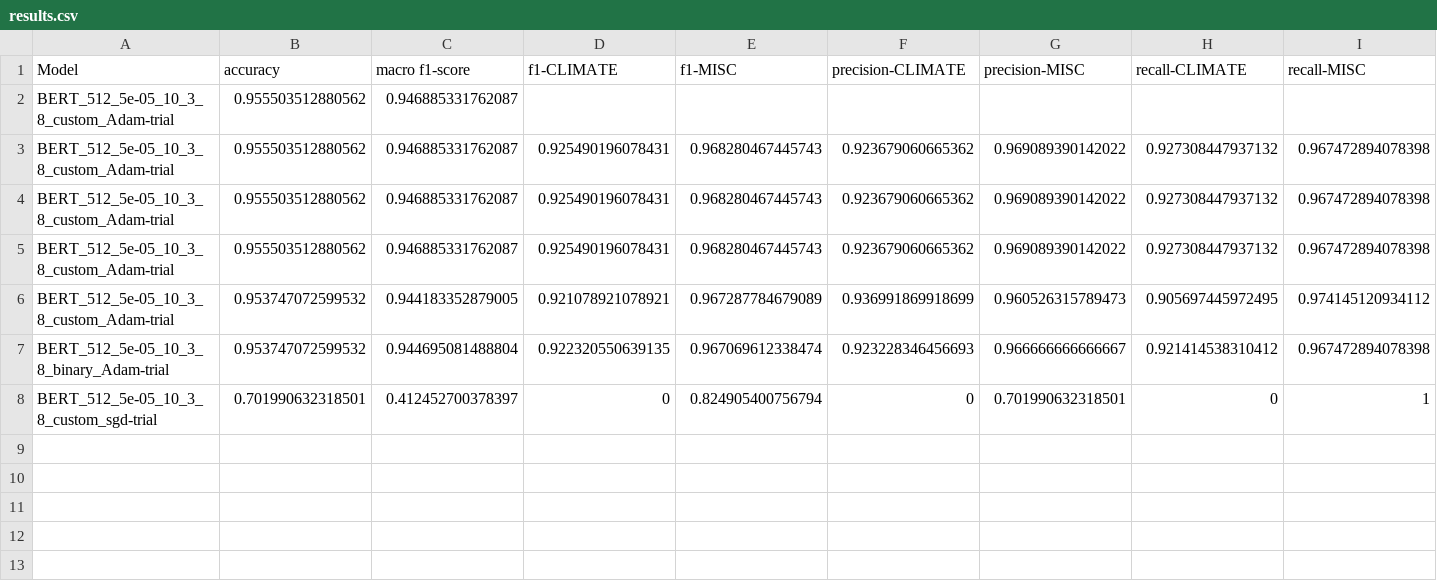
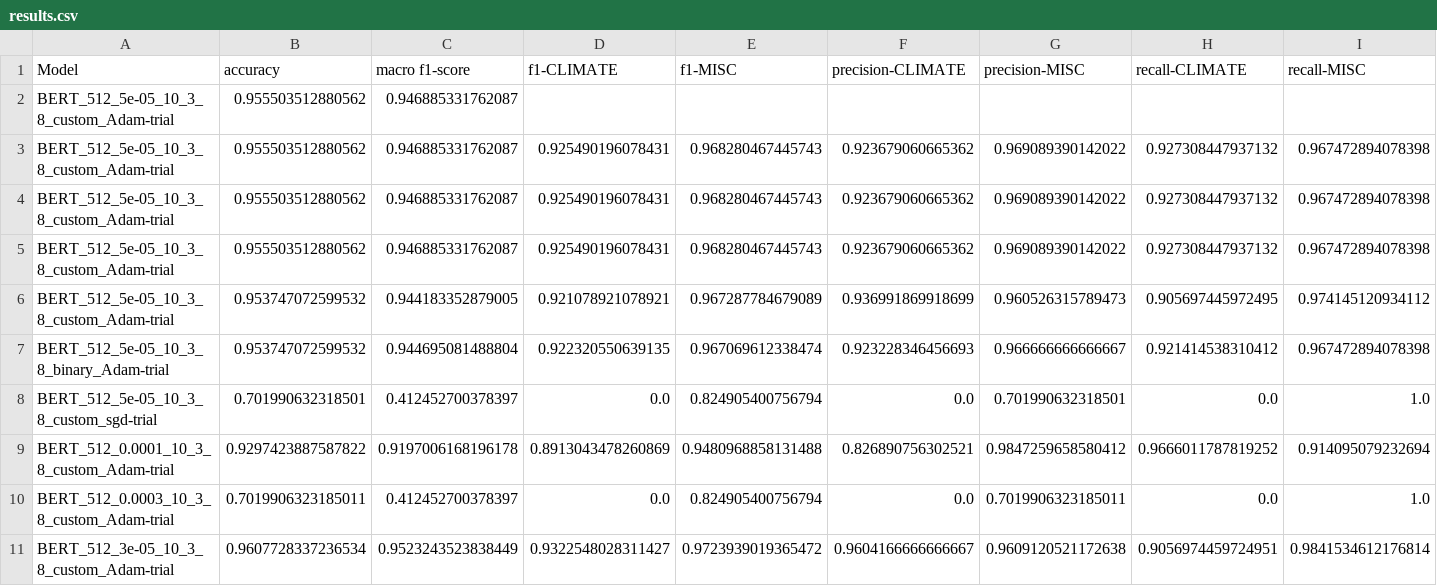
Before and after one commit to miaoyinchan/lfd_final_project, a CSV file: experiments/LM/Output/results.csv, drawn as a sheet.

Commit message:
result fixed

```diff
--- a/experiments/LM/Output/results.csv
+++ b/experiments/LM/Output/results.csv
@@ -7,2 +7,5 @@ BERT_512_5e-05_10_3_8_custom_Adam-trial,0.953747072599532,0.944183352879005,0.92
 BERT_512_5e-05_10_3_8_binary_Adam-trial,0.953747072599532,0.944695081488804,0.922320550639135,0.967069612338474,0.923228346456693,0.966666666666667,0.921414538310412,0.967472894078398
-BERT_512_5e-05_10_3_8_custom_sgd-trial,0.701990632318501,0.412452700378397,0,0.824905400756794,0,0.701990632318501,0,1
+BERT_512_5e-05_10_3_8_custom_sgd-trial,0.701990632318501,0.412452700378397,0.0,0.824905400756794,0.0,0.701990632318501,0.0,1.0
+BERT_512_0.0001_10_3_8_custom_Adam-trial,0.9297423887587822,0.9197006168196178,0.8913043478260869,0.9480968858131488,0.826890756302521,0.9847259658580412,0.9666011787819252,0.914095079232694
+BERT_512_0.0003_10_3_8_custom_Adam-trial,0.7019906323185011,0.412452700378397,0.0,0.824905400756794,0.0,0.7019906323185011,0.0,1.0
+BERT_512_3e-05_10_3_8_custom_Adam-trial,0.9607728337236534,0.9523243523838449,0.9322548028311427,0.9723939019365472,0.9604166666666667,0.9609120521172638,0.9056974459724951,0.9841534612176814
```
Also changed, not shown: 4 other files.
